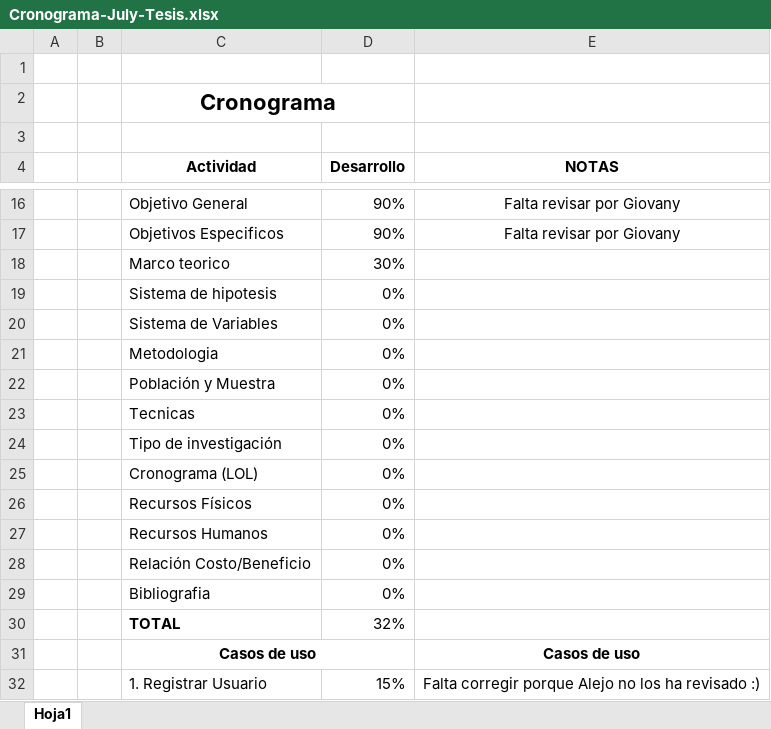
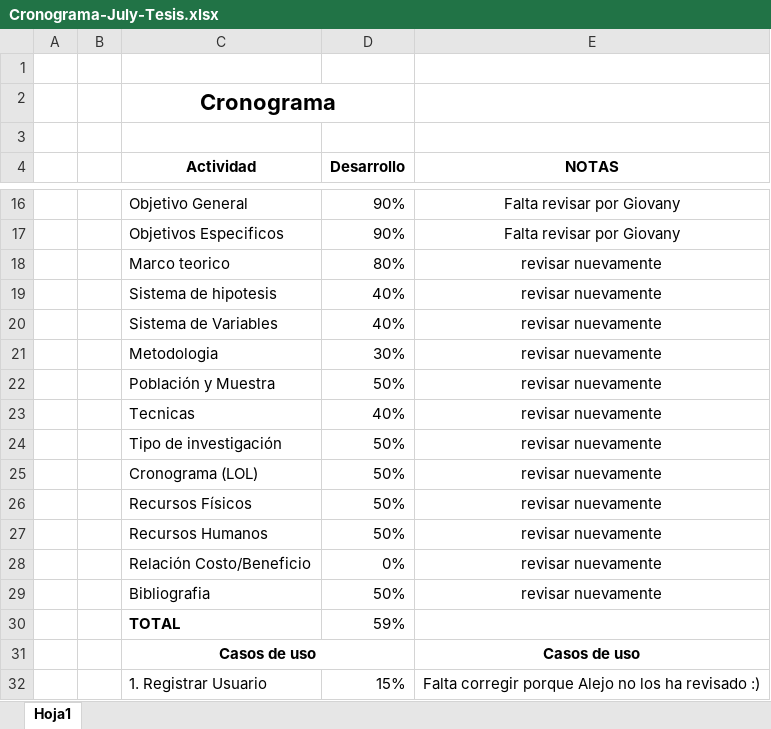
Before and after one commit to JulianaMedinaF/Applzheimer, an Excel workbook: Cronograma-July-Tesis.xlsx, sheet Hoja1, drawn as a sheet; only a part is shown, gaps mark what is left out; values as stored, in another font and other column widths than the file's, no borders; the diff names each change by its address in the sheet, - before the commit and + after, or states it on an @@ line.

Commit message:
Actualizado a Fecha 23 de marzo Actualizado

```diff
--- a/Cronograma-July-Tesis.xlsx (sheet Hoja1)
+++ b/Cronograma-July-Tesis.xlsx (sheet Hoja1)
-D18 (Desarrollo): 30%
+D18 (Desarrollo): 80%
-E18:E29 (NOTAS): (empty)
+E18:E29 (NOTAS): revisar nuevamente
-D19:D20 (Desarrollo): 0%
+D19:D20 (Desarrollo): 40%
-D21 (Desarrollo): 0%
+D21 (Desarrollo): 30%
-D22 (Desarrollo): 0%
+D22 (Desarrollo): 50%
-D23 (Desarrollo): 0%
+D23 (Desarrollo): 40%
-D24:D27 (Desarrollo): 0%
+D24:D27 (Desarrollo): 50%
-D29 (Desarrollo): 0%
+D29 (Desarrollo): 50%
-D30 (Desarrollo): 32%
+D30 (Desarrollo): 59%
```
